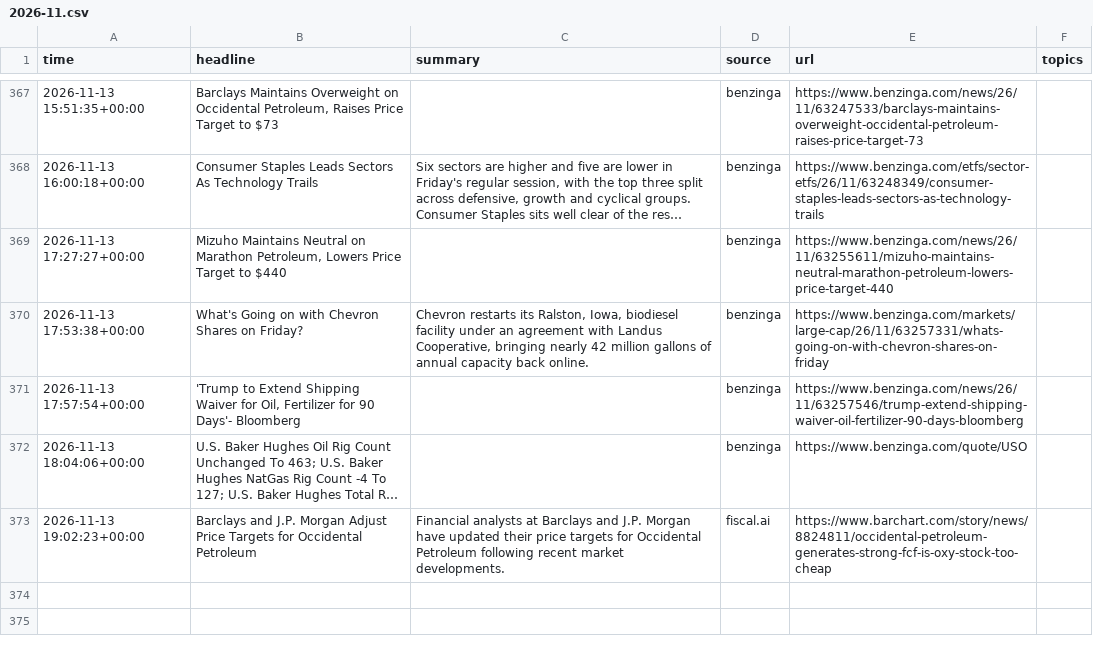
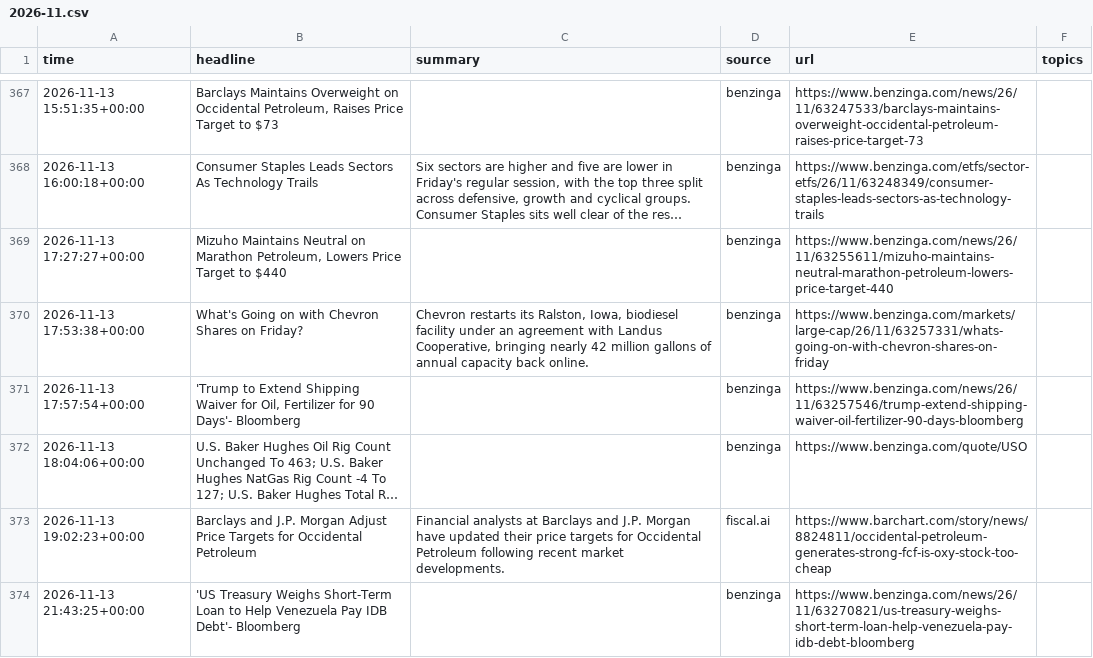
Before and after one commit to lukehamiltn/oil-tracker, a CSV file: news_data/market_news/2026-11.csv, drawn as a sheet; only a part is shown, gaps mark what is left out; long unchanged cells end in …; the diff names each change by its address in the sheet, - before the commit and + after, or states it on an @@ line.

```diff
--- a/news_data/market_news/2026-11.csv
+++ b/news_data/market_news/2026-11.csv
+row 374: 2026-11-13 21:43:25+00:00 | 'US Treasury Weighs Short-Term Loan to Help Venezuela Pay IDB Debt'- Bloomberg |  | benzinga | https://www.benzinga.com/news/26/11/63270821/us-treasury-weighs-short-term-loan-help-venezuela-pay-idb-debt-bloomberg
```
Also changed, not shown: news_data/mc_stories.csv, 2 other files.
